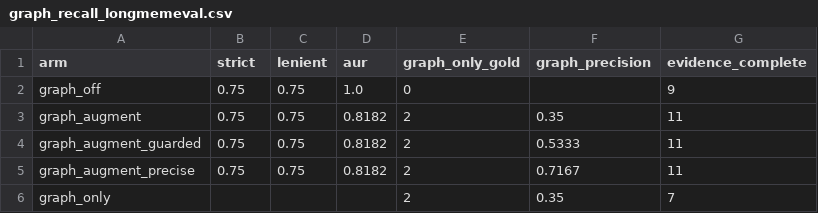
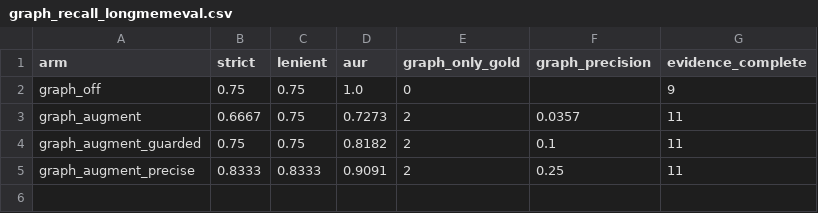
Before and after one commit to Ygonet1986/memory-machine, a CSV file: docs/figures/graph_recall_longmemeval.csv, drawn as a sheet.

Commit message:
P5 enriched lexical-miss slice: graph finds 9 graph-only gold on hard cases but none convert to answers; question gate blocks 8/9 gold -> stays opt-in; utilization is the next frontier

```diff
--- a/docs/figures/graph_recall_longmemeval.csv
+++ b/docs/figures/graph_recall_longmemeval.csv
@@ -2,5 +2,4 @@ arm,strict,lenient,aur,graph_only_gold,graph_precision,evidence_complete
 graph_off,0.75,0.75,1.0,0,,9
-graph_augment,0.75,0.75,0.8182,2,0.35,11
-graph_augment_guarded,0.75,0.75,0.8182,2,0.5333,11
-graph_augment_precise,0.75,0.75,0.8182,2,0.7167,11
-graph_only,,,,2,0.35,7
+graph_augment,0.6667,0.75,0.7273,2,0.0357,11
+graph_augment_guarded,0.75,0.75,0.8182,2,0.1,11
+graph_augment_precise,0.8333,0.8333,0.9091,2,0.25,11
```
Also changed, not shown: 10 other files.
